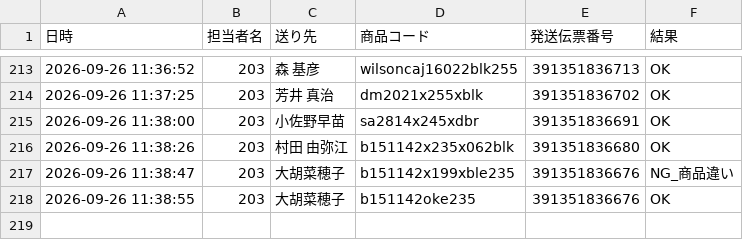
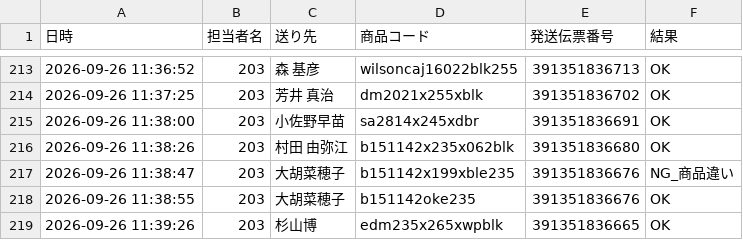
Before and after one commit to hirono-s1015/picking-app, a CSV file: logs/log_2026_09_26_203.csv, drawn as a sheet; only a part is shown, gaps mark what is left out.

Commit message:
[log] 391351836665 OK

```diff
--- a/logs/log_2026_09_26_203.csv
+++ b/logs/log_2026_09_26_203.csv
@@ -218 +218,2 @@
 2026-09-26 11:38:55,203,大胡菜穂子,b151142oke235,391351836676,OK
+2026-09-26 11:39:26,203,杉山博,edm235x265xwpblk,391351836665,OK
```
